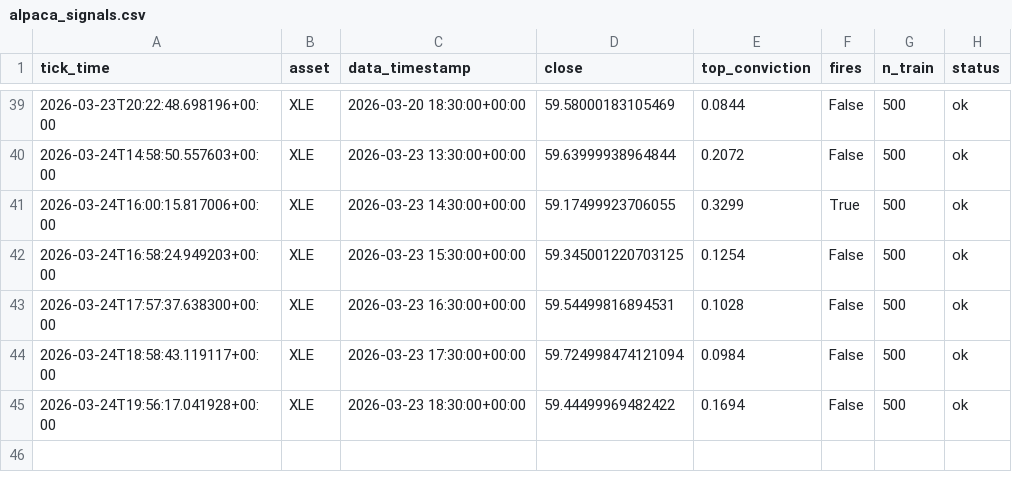
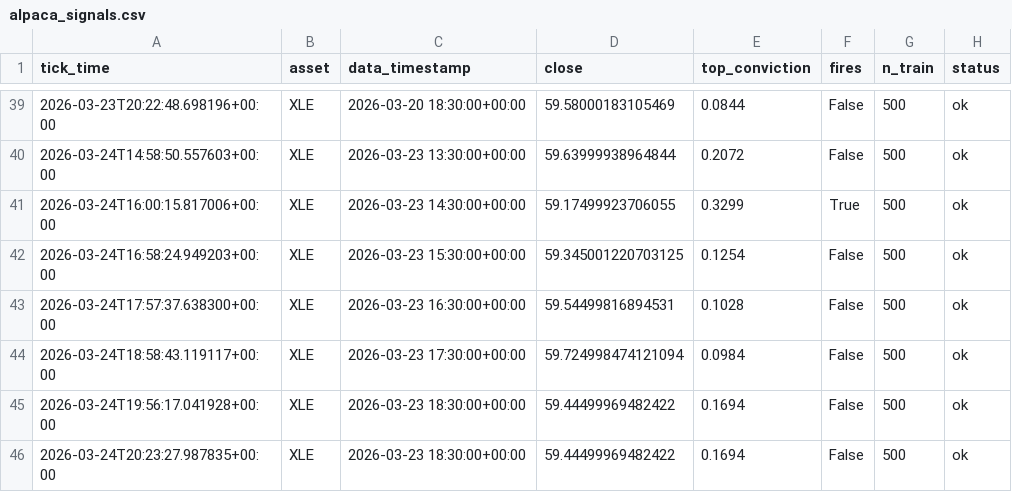
Before and after one commit to dhardestylewis/trading_research, a CSV file: reports/canary/alpaca_signals.csv, drawn as a sheet; only a part is shown, gaps mark what is left out.

```diff
--- a/reports/canary/alpaca_signals.csv
+++ b/reports/canary/alpaca_signals.csv
@@ -45 +45,2 @@ tick_time,asset,data_timestamp,close,top_conviction,fires,n_train,status
 2026-03-24T19:56:17.041928+00:00,XLE,2026-03-23 18:30:00+00:00,59.44499969482422,0.1694,False,500,ok
+2026-03-24T20:23:27.987835+00:00,XLE,2026-03-23 18:30:00+00:00,59.44499969482422,0.1694,False,500,ok
```
Also changed, not shown: 1 other file.
